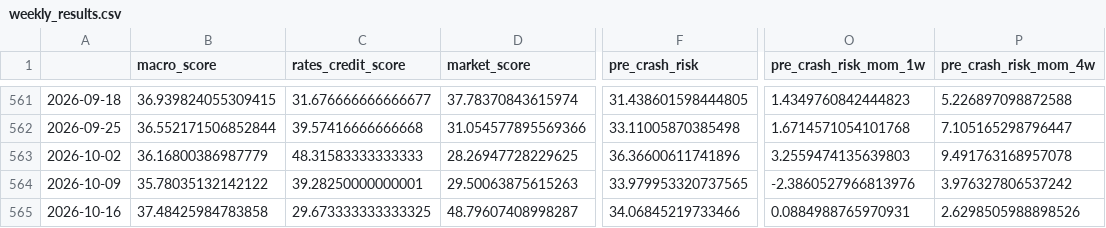
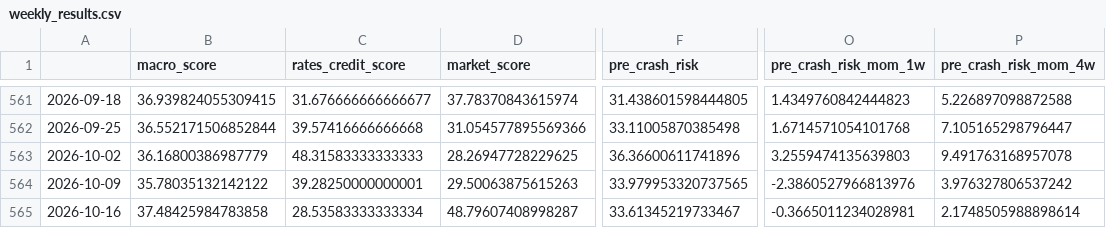
Before and after one commit to subin001893-cmyk/stock-scanner-results, a CSV file: latest/weekly_results.csv, drawn as a sheet; only a part is shown, gaps mark what is left out; the diff names each change by its address in the sheet, - before the commit and + after, or states it on an @@ line.

```diff
--- a/latest/weekly_results.csv
+++ b/latest/weekly_results.csv
-C565 (rates_credit_score): 29.673333333333325
+C565 (rates_credit_score): 28.53583333333334
-F565 (pre_crash_risk): 34.06845219733466
+F565 (pre_crash_risk): 33.61345219733467
-O565 (pre_crash_risk_mom_1w): 0.0884988765970931
+O565 (pre_crash_risk_mom_1w): -0.3665011234028981
-P565 (pre_crash_risk_mom_4w): 2.6298505988898526
+P565 (pre_crash_risk_mom_4w): 2.1748505988898614
```
Also changed, not shown: latest/fred_macro_weekly.csv, latest/sector_rotation_report.csv, 8 other files.
